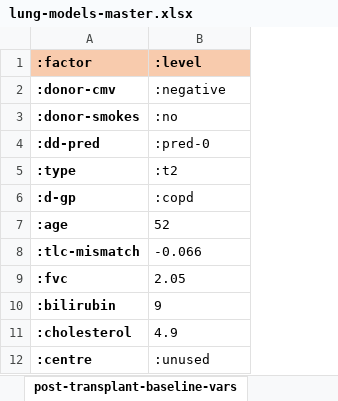
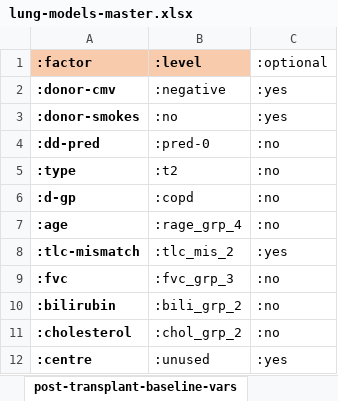
Before and after one commit to WintonCentre/kcp, an Excel workbook: resources/lung-models-master.xlsx, sheet post-transplant-baseline-vars, drawn as a sheet; values as stored, in another font and other column widths than the file's, no borders; the diff names each change by its address in the sheet, - before the commit and + after, or states it on an @@ line.

```diff
--- a/resources/lung-models-master.xlsx (sheet post-transplant-baseline-vars)
+++ b/resources/lung-models-master.xlsx (sheet post-transplant-baseline-vars)
+column C (:optional), rows 2-12: :yes | :yes | :no | :no | :no | :no | :yes | :no | :no | :no | :yes
-B7 (:level): 52
+B7 (:level): :rage_grp_4
-B8 (:level): -0.066
+B8 (:level): :tlc_mis_2
-B9 (:level): 2.05
+B9 (:level): :fvc_grp_3
-B10 (:level): 9
+B10 (:level): :bili_grp_2
-B11 (:level): 4.9
+B11 (:level): :chol_grp_2
```
Also changed, not shown: sheet post-transplant-inputs, 2 other files.
